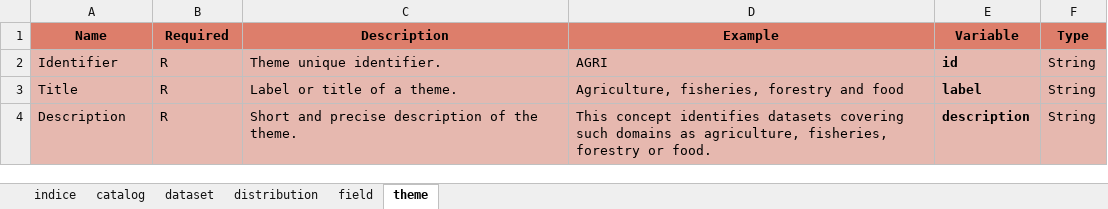
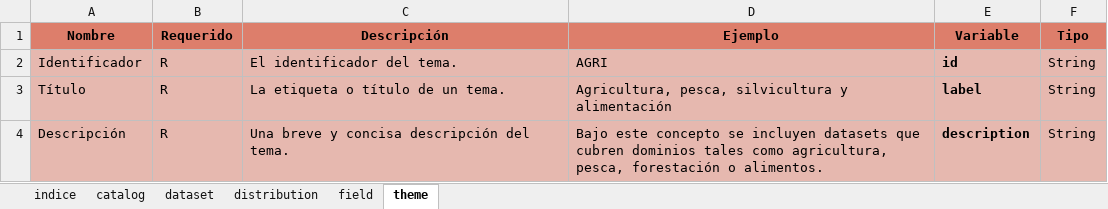
Before and after one commit to datosgobar/perfil-regional-metadatos, an Excel workbook: schema/perfil-regional-metadatos.xlsx, sheet theme, drawn as a sheet; values as stored, in another font and other column widths than the file's, no borders; charts and pictures not drawn; removed rows and columns are numbered as before the commit, all else as after; the diff names each change by its address in the sheet, - before the commit and + after, or states it on an @@ line.

```diff
--- a/schema/perfil-regional-metadatos.xlsx (sheet theme)
+++ b/schema/perfil-regional-metadatos.xlsx (sheet theme)
-row 1: Name | Required | Description | Example | Variable | Type
+row 1: Nombre | Requerido | Descripción | Ejemplo | Variable | Tipo
-A2: Identifier
+A2: Identificador
-C2: Theme unique identifier.
+C2: El identificador del tema.
-A3: Title
+A3: Título
-C3: Label or title of a theme.
+C3: La etiqueta o título de un tema.
-D3: Agriculture, fisheries, forestry and food
+D3: Agricultura, pesca, silvicultura y alimentación
-A4: Description
+A4: Descripción
-C4: Short and precise description of the theme.
+C4: Una breve y concisa descripción del tema.
-D4: This concept identifies datasets covering such domains as agriculture, fisheries, forestry or food.
+D4: Bajo este concepto se incluyen datasets que cubren dominios tales como agricultura, pesca, forestación o alimentos.
```
Also changed, not shown: sheet dataset, sheet distribution, sheet catalog, sheet field, sheet indice, 15 other files.
